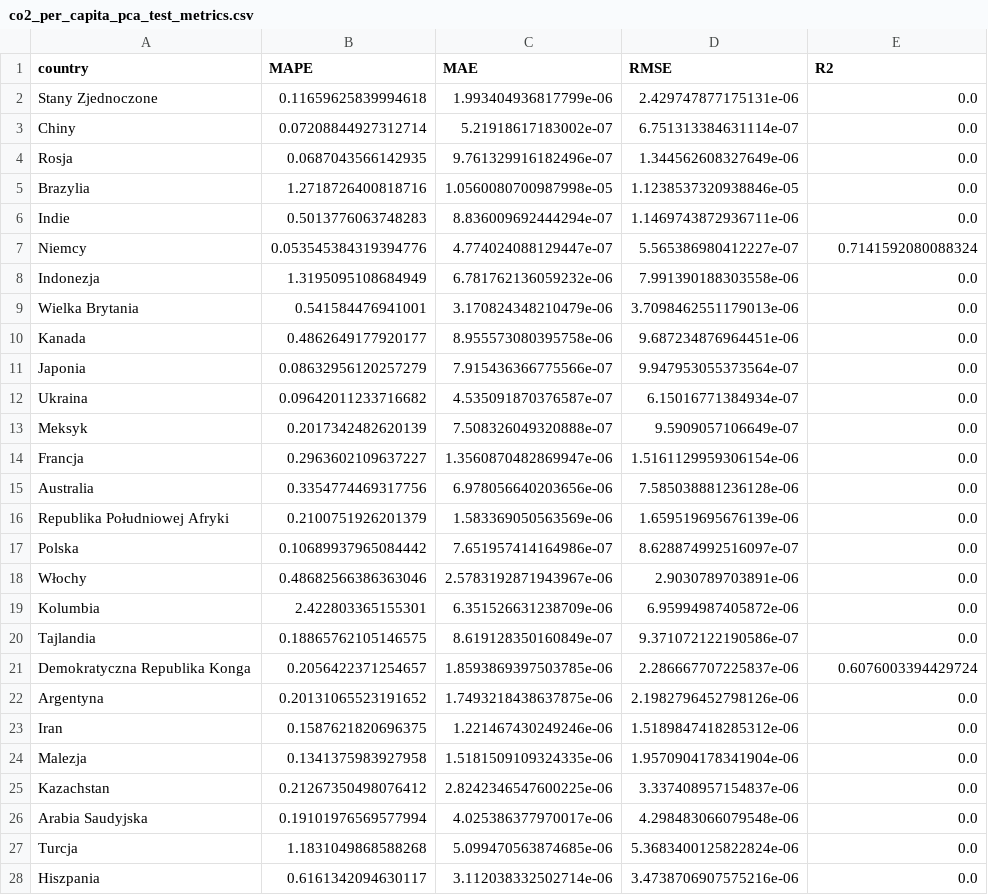
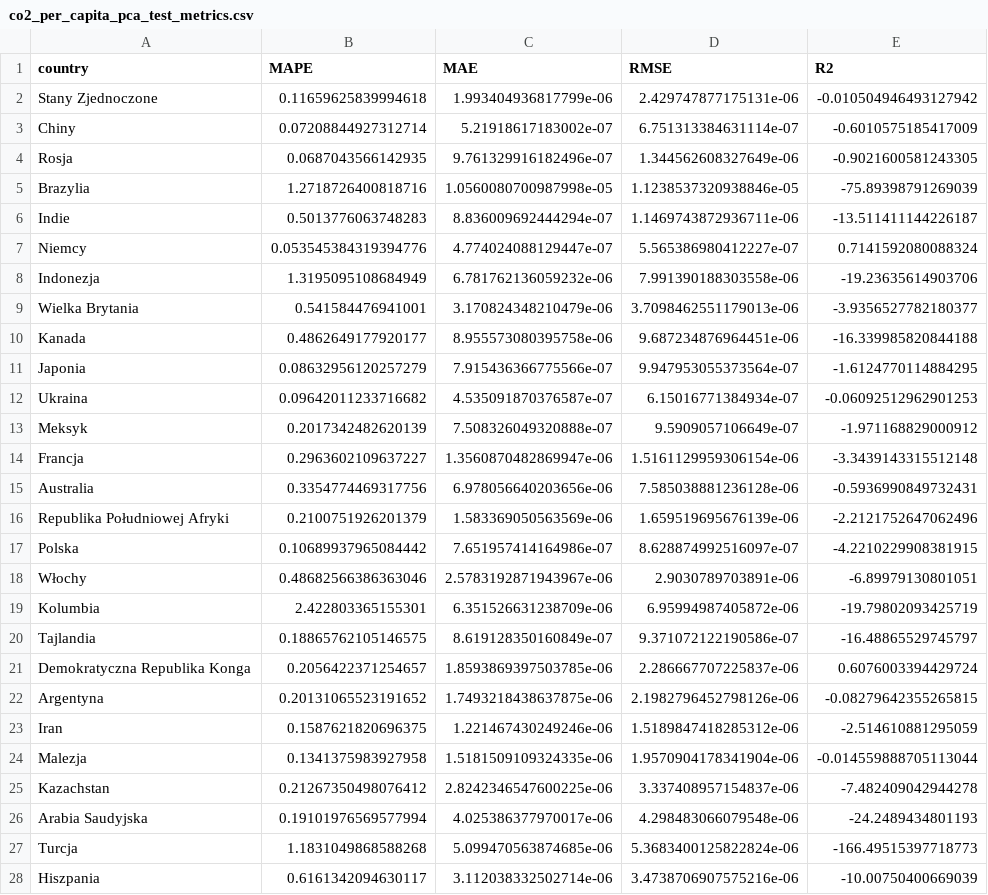
Before and after one commit to Bealtaine16/CO2_Emission, a CSV file: output/metrics/arimax/co2_per_capita_pca_test_metrics.csv, drawn as a sheet; only a part is shown; the diff covers the shown part only.

```diff
--- a/output/metrics/arimax/co2_per_capita_pca_test_metrics.csv
+++ b/output/metrics/arimax/co2_per_capita_pca_test_metrics.csv
@@ -1,28 +1,28 @@
 country,MAPE,MAE,RMSE,R2
-Stany Zjednoczone,0.11659625839994618,1.993404936817799e-06,2.429747877175131e-06,0.0
-Chiny,0.07208844927312714,5.21918617183002e-07,6.751313384631114e-07,0.0
-Rosja,0.0687043566142935,9.761329916182496e-07,1.344562608327649e-06,0.0
-Brazylia,1.2718726400818716,1.0560080700987998e-05,1.1238537320938846e-05,0.0
-Indie,0.5013776063748283,8.836009692444294e-07,1.1469743872936711e-06,0.0
+Stany Zjednoczone,0.11659625839994618,1.993404936817799e-06,2.429747877175131e-06,-0.010504946493127942
+Chiny,0.07208844927312714,5.21918617183002e-07,6.751313384631114e-07,-0.6010575185417009
+Rosja,0.0687043566142935,9.761329916182496e-07,1.344562608327649e-06,-0.9021600581243305
+Brazylia,1.2718726400818716,1.0560080700987998e-05,1.1238537320938846e-05,-75.89398791269039
+Indie,0.5013776063748283,8.836009692444294e-07,1.1469743872936711e-06,-13.511411144226187
 Niemcy,0.053545384319394776,4.774024088129447e-07,5.565386980412227e-07,0.7141592080088324
-Indonezja,1.3195095108684949,6.781762136059232e-06,7.991390188303558e-06,0.0
-Wielka Brytania,0.541584476941001,3.170824348210479e-06,3.7098462551179013e-06,0.0
-Kanada,0.4862649177920177,8.955573080395758e-06,9.687234876964451e-06,0.0
-Japonia,0.08632956120257279,7.915436366775566e-07,9.947953055373564e-07,0.0
-Ukraina,0.09642011233716682,4.535091870376587e-07,6.15016771384934e-07,0.0
-Meksyk,0.2017342482620139,7.508326049320888e-07,9.5909057106649e-07,0.0
-Francja,0.2963602109637227,1.3560870482869947e-06,1.5161129959306154e-06,0.0
-Australia,0.3354774469317756,6.978056640203656e-06,7.585038881236128e-06,0.0
-Republika Południowej Afryki,0.2100751926201379,1.583369050563569e-06,1.659519695676139e-06,0.0
-Polska,0.10689937965084442,7.651957414164986e-07,8.628874992516097e-07,0.0
-Włochy,0.48682566386363046,2.5783192871943967e-06,2.9030789703891e-06,0.0
-Kolumbia,2.422803365155301,6.351526631238709e-06,6.95994987405872e-06,0.0
-Tajlandia,0.18865762105146575,8.619128350160849e-07,9.371072122190586e-07,0.0
+Indonezja,1.3195095108684949,6.781762136059232e-06,7.991390188303558e-06,-19.23635614903706
+Wielka Brytania,0.541584476941001,3.170824348210479e-06,3.7098462551179013e-06,-3.9356527782180377
+Kanada,0.4862649177920177,8.955573080395758e-06,9.687234876964451e-06,-16.339985820844188
+Japonia,0.08632956120257279,7.915436366775566e-07,9.947953055373564e-07,-1.6124770114884295
+Ukraina,0.09642011233716682,4.535091870376587e-07,6.15016771384934e-07,-0.06092512962901253
+Meksyk,0.2017342482620139,7.508326049320888e-07,9.5909057106649e-07,-1.971168829000912
+Francja,0.2963602109637227,1.3560870482869947e-06,1.5161129959306154e-06,-3.3439143315512148
+Australia,0.3354774469317756,6.978056640203656e-06,7.585038881236128e-06,-0.5936990849732431
+Republika Południowej Afryki,0.2100751926201379,1.583369050563569e-06,1.659519695676139e-06,-2.2121752647062496
+Polska,0.10689937965084442,7.651957414164986e-07,8.628874992516097e-07,-4.2210229908381915
+Włochy,0.48682566386363046,2.5783192871943967e-06,2.9030789703891e-06,-6.89979130801051
+Kolumbia,2.422803365155301,6.351526631238709e-06,6.95994987405872e-06,-19.79802093425719
+Tajlandia,0.18865762105146575,8.619128350160849e-07,9.371072122190586e-07,-16.48865529745797
 Demokratyczna Republika Konga,0.2056422371254657,1.8593869397503785e-06,2.286667707225837e-06,0.6076003394429724
-Argentyna,0.20131065523191652,1.7493218438637875e-06,2.1982796452798126e-06,0.0
-Iran,0.1587621820696375,1.221467430249246e-06,1.5189847418285312e-06,0.0
-Malezja,0.1341375983927958,1.5181509109324335e-06,1.9570904178341904e-06,0.0
-Kazachstan,0.21267350498076412,2.8242346547600225e-06,3.337408957154837e-06,0.0
-Arabia Saudyjska,0.19101976569577994,4.025386377970017e-06,4.298483066079548e-06,0.0
-Turcja,1.1831049868588268,5.099470563874685e-06,5.3683400125822824e-06,0.0
-Hiszpania,0.6161342094630117,3.112038332502714e-06,3.4738706907575216e-06,0.0
+Argentyna,0.20131065523191652,1.7493218438637875e-06,2.1982796452798126e-06,-0.08279642355265815
+Iran,0.1587621820696375,1.221467430249246e-06,1.5189847418285312e-06,-2.514610881295059
+Malezja,0.1341375983927958,1.5181509109324335e-06,1.9570904178341904e-06,-0.014559888705113044
+Kazachstan,0.21267350498076412,2.8242346547600225e-06,3.337408957154837e-06,-7.482409042944278
+Arabia Saudyjska,0.19101976569577994,4.025386377970017e-06,4.298483066079548e-06,-24.2489434801193
+Turcja,1.1831049868588268,5.099470563874685e-06,5.3683400125822824e-06,-166.49515397718773
+Hiszpania,0.6161342094630117,3.112038332502714e-06,3.4738706907575216e-06,-10.00750400669039
```
Also changed, not shown: 16 edited cells elsewhere in this file, output/metrics/arimax/co2_pca_test_metrics.csv, output/metrics/arimax/co2_per_capita_test_metrics.csv, 14 other files.
